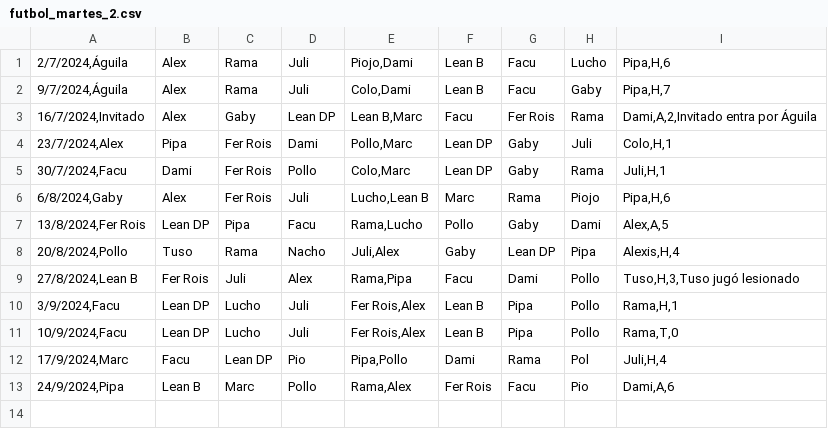
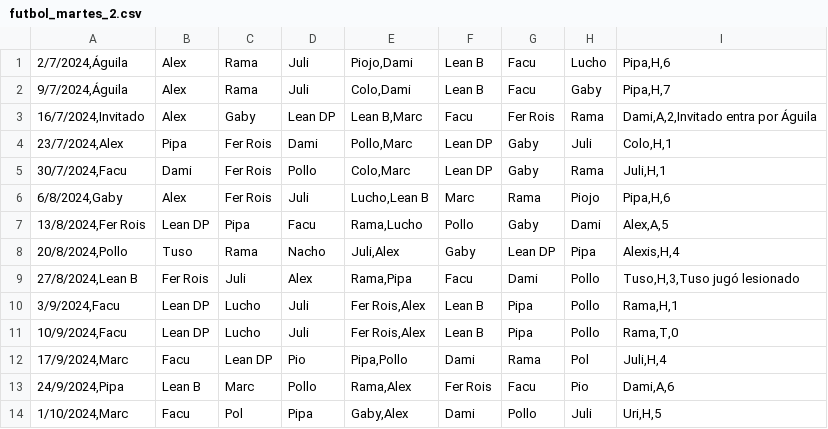
Before and after one commit to ramimartin/polimiedos, a CSV file: data/futbol_martes_2.csv, drawn as a sheet; the diff names each change by its address in the sheet, - before the commit and + after, or states it on an @@ line.

Commit message:
Resultados 1/10

```diff
--- a/data/futbol_martes_2.csv
+++ b/data/futbol_martes_2.csv
+row 14: 1/10/2024,Marc | Facu | Pol | Pipa | Gaby,Alex | Dami | Pollo | Juli | Uri,H,5
```
